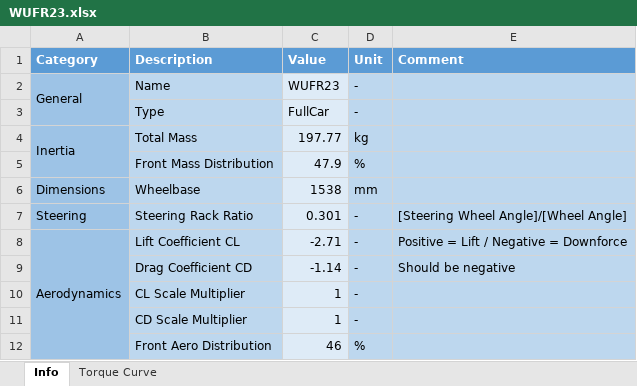
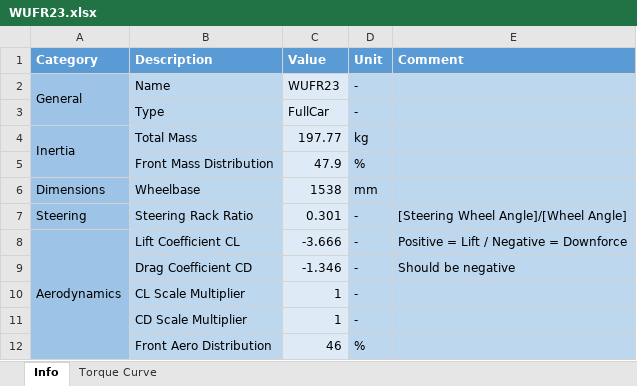
Before and after one commit to WURacing/WUFROpenLAP, an Excel workbook: sheetsCar/WUFR23.xlsx, sheet Info, drawn as a sheet; only a part is shown; values as stored, in another font and other column widths than the file's, no borders; the diff names each change by its address in the sheet, - before the commit and + after, or states it on an @@ line.

```diff
--- a/sheetsCar/WUFR23.xlsx (sheet Info)
+++ b/sheetsCar/WUFR23.xlsx (sheet Info)
-C8 (Value): -2.71
+C8 (Value): -3.666
-C9 (Value): -1.14
+C9 (Value): -1.346
```
Also changed, not shown: sweepResults.xlsx, 4 other files.
